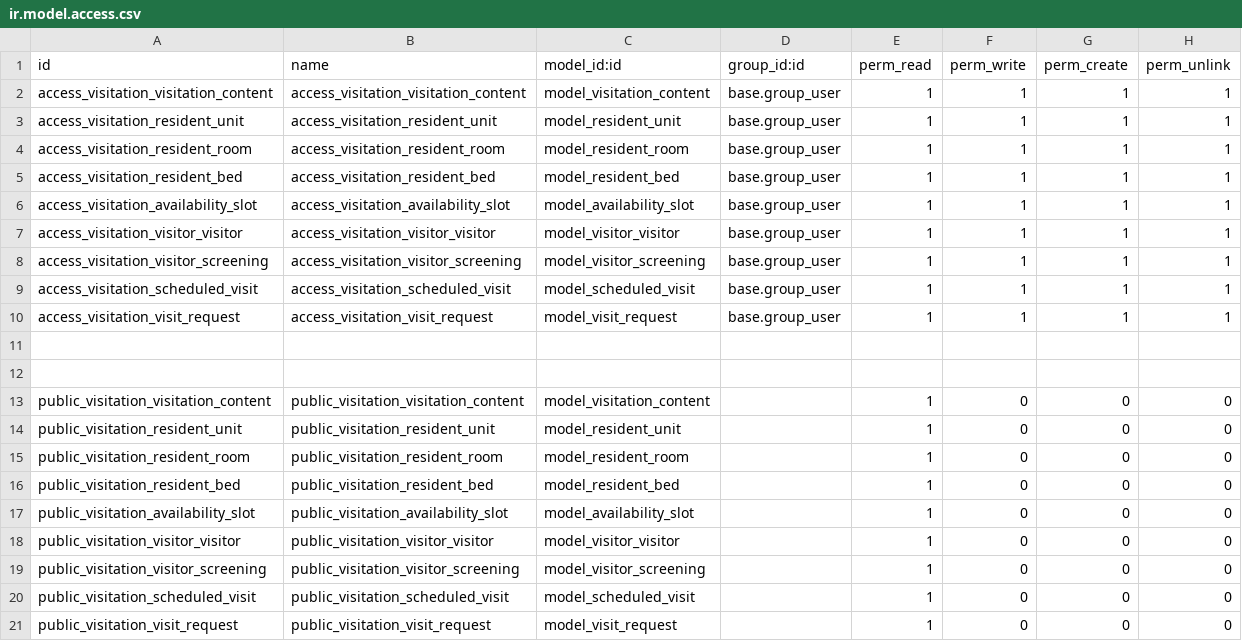
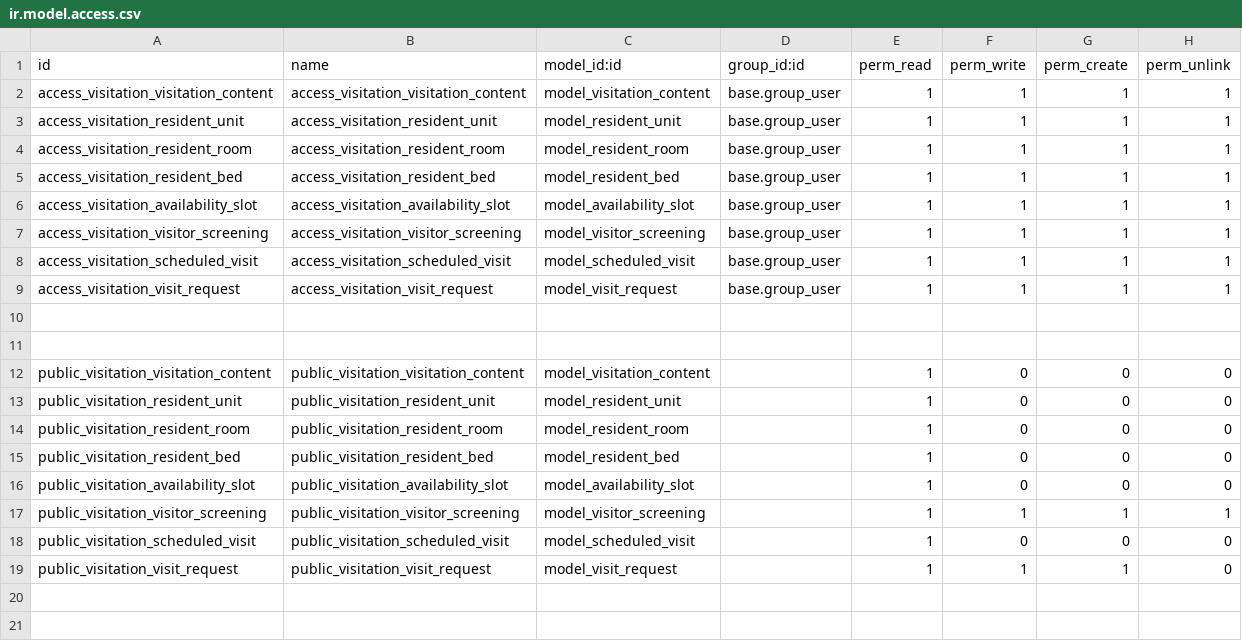
Before and after one commit to waiteperspectives/visitation, a CSV file: visitation/security/ir.model.access.csv, drawn as a sheet.

Commit message:
feat(visitation): save relevant data to database

```diff
--- a/visitation/security/ir.model.access.csv
+++ b/visitation/security/ir.model.access.csv
@@ -6,3 +6,2 @@ access_visitation_resident_bed,access_visitation_resident_bed,model_resident_bed
 access_visitation_availability_slot,access_visitation_availability_slot,model_availability_slot,base.group_user,1,1,1,1
-access_visitation_visitor_visitor,access_visitation_visitor_visitor,model_visitor_visitor,base.group_user,1,1,1,1
 access_visitation_visitor_screening,access_visitation_visitor_screening,model_visitor_screening,base.group_user,1,1,1,1
@@ -17,5 +16,4 @@ public_visitation_resident_bed,public_visitation_resident_bed,model_resident_bed
 public_visitation_availability_slot,public_visitation_availability_slot,model_availability_slot,,1,0,0,0
-public_visitation_visitor_visitor,public_visitation_visitor_visitor,model_visitor_visitor,,1,0,0,0
-public_visitation_visitor_screening,public_visitation_visitor_screening,model_visitor_screening,,1,0,0,0
+public_visitation_visitor_screening,public_visitation_visitor_screening,model_visitor_screening,,1,1,1,1
 public_visitation_scheduled_visit,public_visitation_scheduled_visit,model_scheduled_visit,,1,0,0,0
-public_visitation_visit_request,public_visitation_visit_request,model_visit_request,,1,0,0,0
+public_visitation_visit_request,public_visitation_visit_request,model_visit_request,,1,1,1,0
```
Also changed, not shown: 9 other files.
